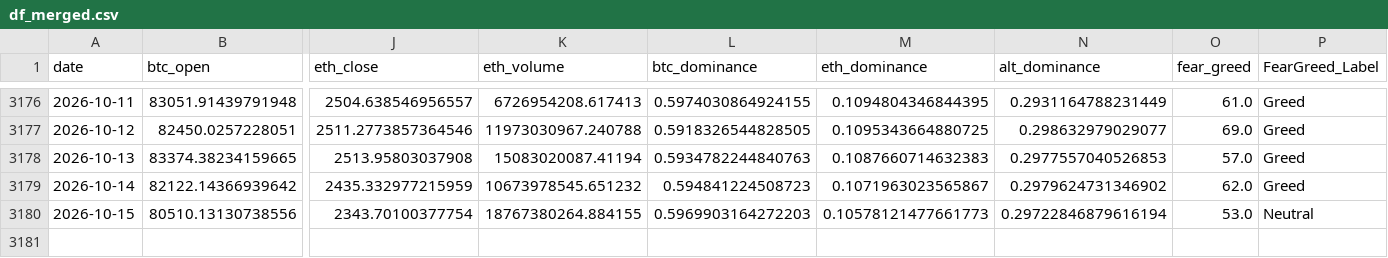
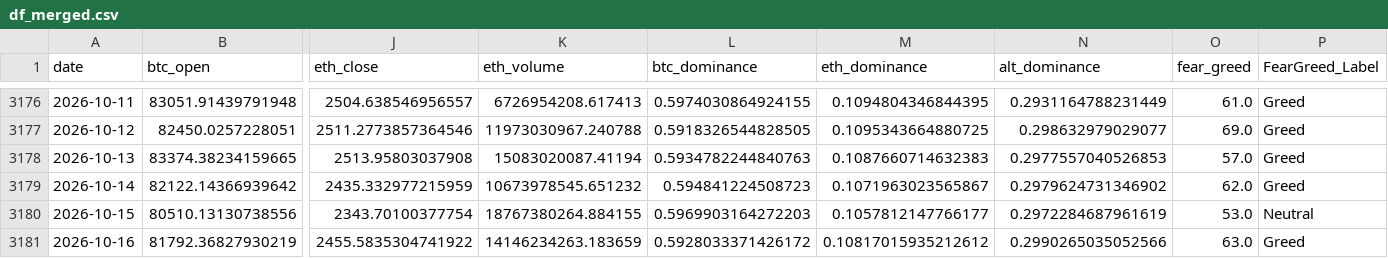
Before and after one commit to josean9/TFG_Crypto_DEF, a CSV file: data/csv/df_merged.csv, drawn as a sheet; only a part is shown, gaps mark what is left out; rows hold the shown columns only; the diff names each change by its address in the sheet, - before the commit and + after, or states it on an @@ line.

```diff
--- a/data/csv/df_merged.csv
+++ b/data/csv/df_merged.csv
-M3180 (eth_dominance): 0.10578121477661773
+M3180 (eth_dominance): 0.1057812147766177
-N3180 (alt_dominance): 0.29722846879616194
+N3180 (alt_dominance): 0.2972284687961619
+row 3181: 2026-10-16 | 81792.36827930219 | 2455.5835304741922 | 14146234263.183659 | 0.5928033371426172 | 0.10817015935212612 | 0.2990265035052566 | 63.0 | Greed
```
Also changed, not shown: 1 other file.
